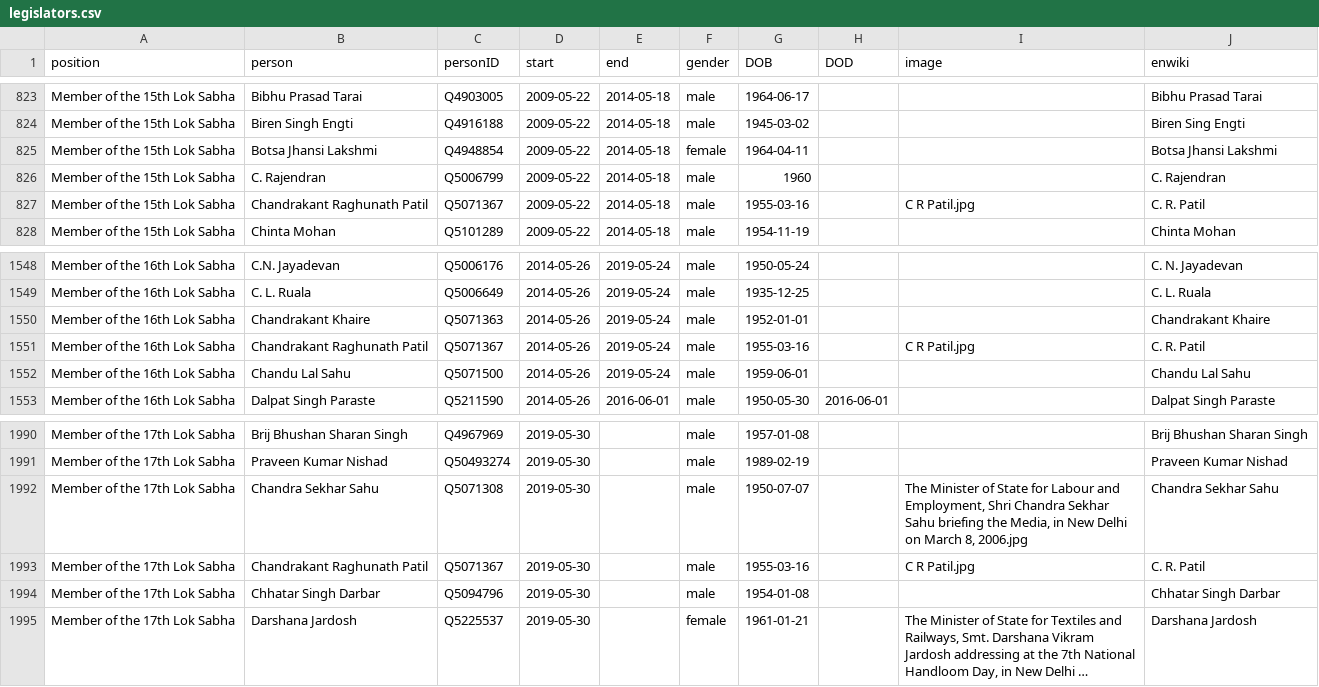
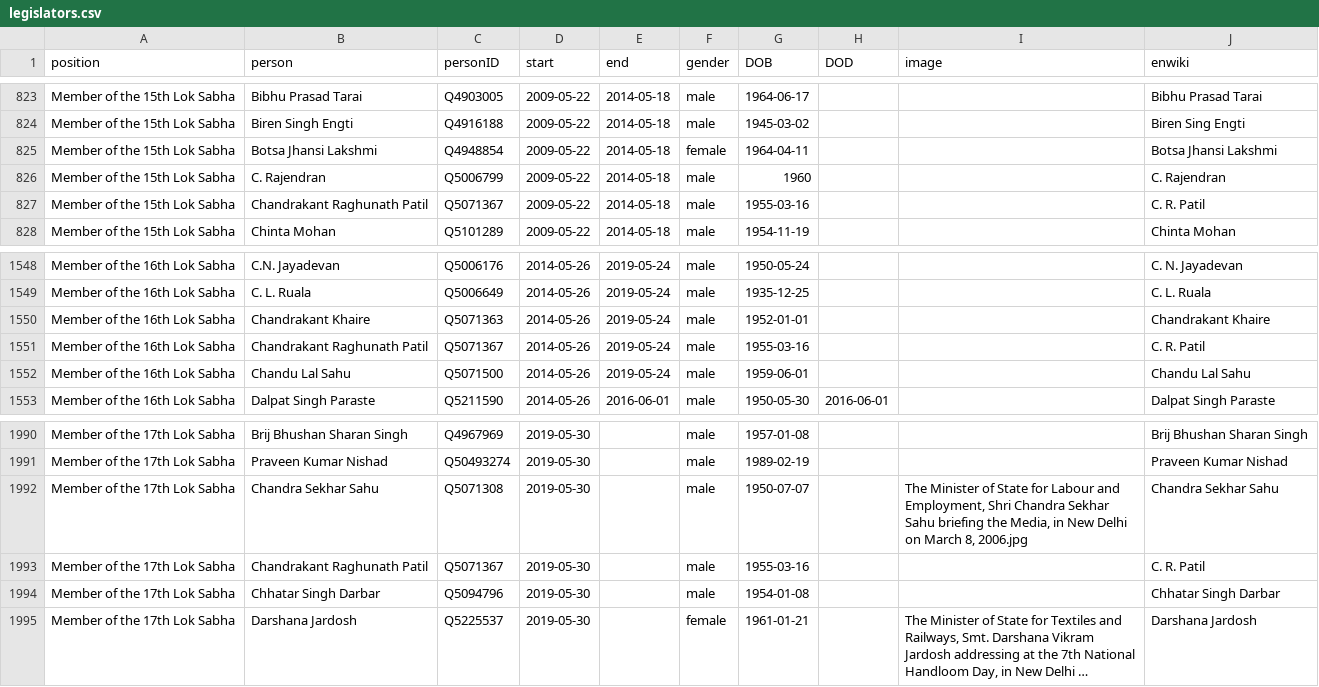
Before and after one commit to every-politician-scrapers/india-ministers, a CSV file: html/legislators.csv, drawn as a sheet; only a part is shown, gaps mark what is left out; long unchanged cells end in ….

Commit message:
PCB update

```diff
--- a/html/legislators.csv
+++ b/html/legislators.csv
@@ -826,3 +826,3 @@ Member of the 15th Lok Sabha,Botsa Jhansi Lakshmi,Q4948854,2009-05-22,2014-05-18
 Member of the 15th Lok Sabha,C. Rajendran,Q5006799,2009-05-22,2014-05-18,male,1960,,,C. Rajendran
-Member of the 15th Lok Sabha,Chandrakant Raghunath Patil,Q5071367,2009-05-22,2014-05-18,male,1955-03-16,,C R Patil.jpg,C. R. Patil
+Member of the 15th Lok Sabha,Chandrakant Raghunath Patil,Q5071367,2009-05-22,2014-05-18,male,1955-03-16,,,C. R. Patil
 Member of the 15th Lok Sabha,Chinta Mohan,Q5101289,2009-05-22,2014-05-18,male,1954-11-19,,,Chinta Mohan
@@ -1550,3 +1550,3 @@ Member of the 16th Lok Sabha,C. L. Ruala,Q5006649,2014-05-26,2019-05-24,male,193
 Member of the 16th Lok Sabha,Chandrakant Khaire,Q5071363,2014-05-26,2019-05-24,male,1952-01-01,,,Chandrakant Khaire
-Member of the 16th Lok Sabha,Chandrakant Raghunath Patil,Q5071367,2014-05-26,2019-05-24,male,1955-03-16,,C R Patil.jpg,C. R. Patil
+Member of the 16th Lok Sabha,Chandrakant Raghunath Patil,Q5071367,2014-05-26,2019-05-24,male,1955-03-16,,,C. R. Patil
 Member of the 16th Lok Sabha,Chandu Lal Sahu,Q5071500,2014-05-26,2019-05-24,male,1959-06-01,,,Chandu Lal Sahu
@@ -1992,3 +1992,3 @@ Member of the 17th Lok Sabha,Praveen Kumar Nishad,Q50493274,2019-05-30,,male,198
 Member of the 17th Lok Sabha,Chandra Sekhar Sahu,Q5071308,2019-05-30,,male,1950-07-07,,"The Minister of State for Labour and Employment, Shri Chandra Sekhar Sahu briefing the Media, in New Delhi on March 8, 2006.jpg",Chandra Sekhar Sahu
-Member of the 17th Lok Sabha,Chandrakant Raghunath Patil,Q5071367,2019-05-30,,male,1955-03-16,,C R Patil.jpg,C. R. Patil
+Member of the 17th Lok Sabha,Chandrakant Raghunath Patil,Q5071367,2019-05-30,,male,1955-03-16,,,C. R. Patil
 Member of the 17th Lok Sabha,Chhatar Singh Darbar,Q5094796,2019-05-30,,male,1954-01-08,,,Chhatar Singh Darbar
```
